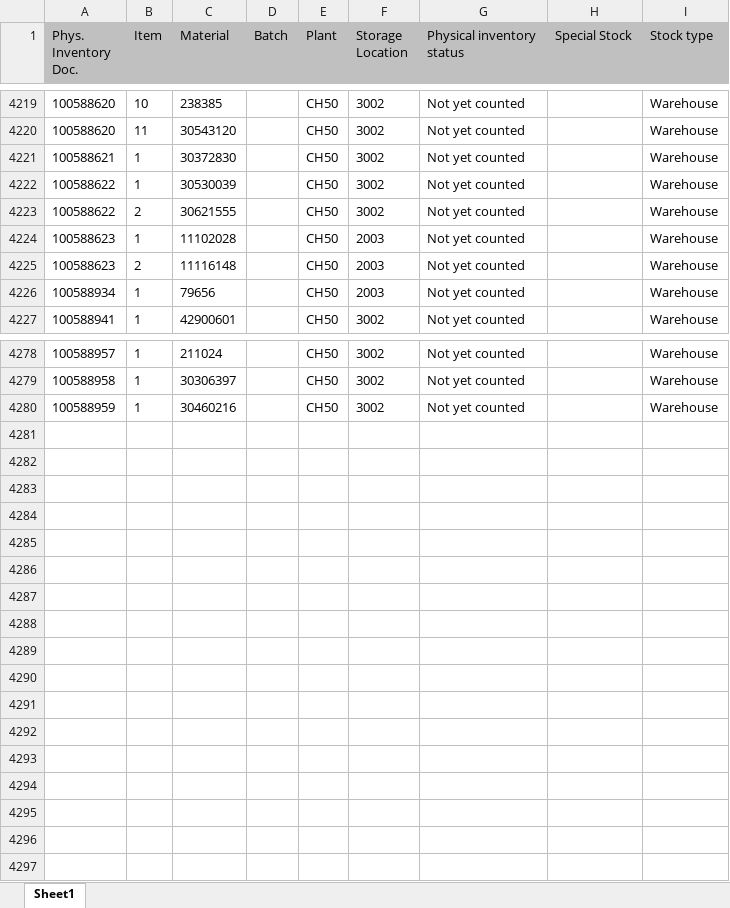
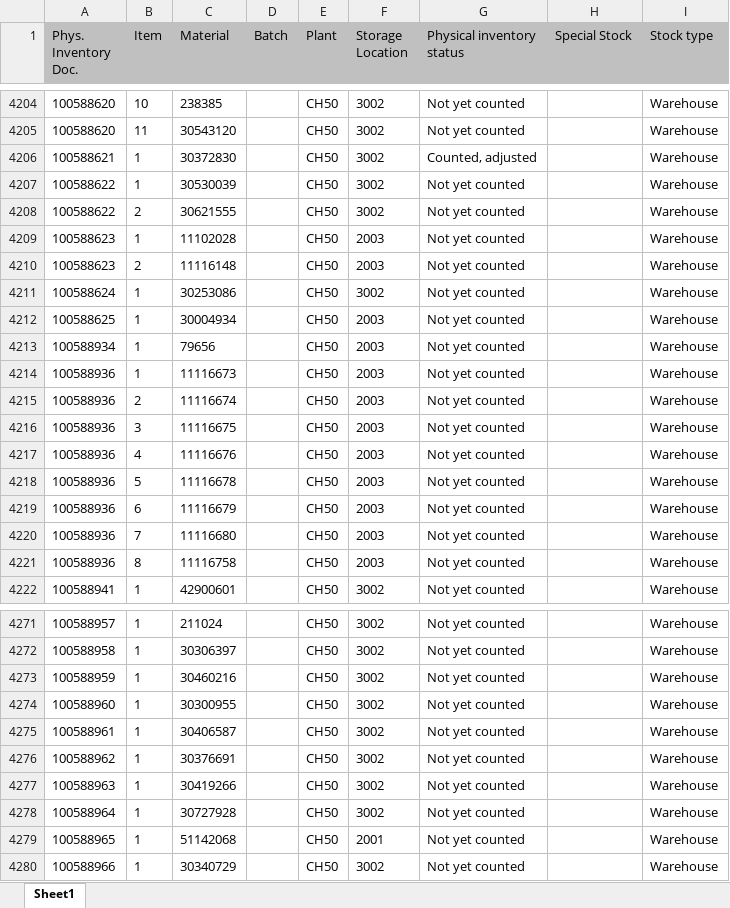
Before and after one commit to Karimbalestrero/Inventory-Dashboard, an Excel workbook: data/inventory.xlsx, sheet Sheet1, drawn as a sheet; only a part is shown, gaps mark what is left out; values as stored, in another font and other column widths than the file's, no borders; addresses are those after the commit; the diff covers the shown part only; the diff names each change by its address in the sheet, - before the commit and + after, or states it on an @@ line.

Commit message:
Inventurdaten automatisch aktualisiert

```diff
--- a/data/inventory.xlsx (sheet Sheet1)
+++ b/data/inventory.xlsx (sheet Sheet1)
-G4206 (Physical inventory status): Not yet counted
+G4206 (Physical inventory status): Counted, adjusted
+row 4211: 100588624 | 1 | 30253086 |  | CH50 | 3002 | Not yet counted |  | Warehouse
+row 4212: 100588625 | 1 | 30004934 |  | CH50 | 2003 | Not yet counted |  | Warehouse
+row 4214: 100588936 | 1 | 11116673 |  | CH50 | 2003 | Not yet counted |  | Warehouse
+row 4215: 100588936 | 2 | 11116674 |  | CH50 | 2003 | Not yet counted |  | Warehouse
+row 4216: 100588936 | 3 | 11116675 |  | CH50 | 2003 | Not yet counted |  | Warehouse
+row 4217: 100588936 | 4 | 11116676 |  | CH50 | 2003 | Not yet counted |  | Warehouse
+row 4218: 100588936 | 5 | 11116678 |  | CH50 | 2003 | Not yet counted |  | Warehouse
+row 4219: 100588936 | 6 | 11116679 |  | CH50 | 2003 | Not yet counted |  | Warehouse
+row 4220: 100588936 | 7 | 11116680 |  | CH50 | 2003 | Not yet counted |  | Warehouse
+row 4221: 100588936 | 8 | 11116758 |  | CH50 | 2003 | Not yet counted |  | Warehouse
+row 4274: 100588960 | 1 | 30300955 |  | CH50 | 3002 | Not yet counted |  | Warehouse
+row 4275: 100588961 | 1 | 30406587 |  | CH50 | 3002 | Not yet counted |  | Warehouse
+row 4276: 100588962 | 1 | 30376691 |  | CH50 | 3002 | Not yet counted |  | Warehouse
+row 4277: 100588963 | 1 | 30419266 |  | CH50 | 3002 | Not yet counted |  | Warehouse
+row 4278: 100588964 | 1 | 30727928 |  | CH50 | 3002 | Not yet counted |  | Warehouse
+row 4279: 100588965 | 1 | 51142068 |  | CH50 | 2001 | Not yet counted |  | Warehouse
+row 4280: 100588966 | 1 | 30340729 |  | CH50 | 3002 | Not yet counted |  | Warehouse
```
Also changed, not shown: 2 added rows, 19 removed rows and 164 edited cells elsewhere in this sheet.
